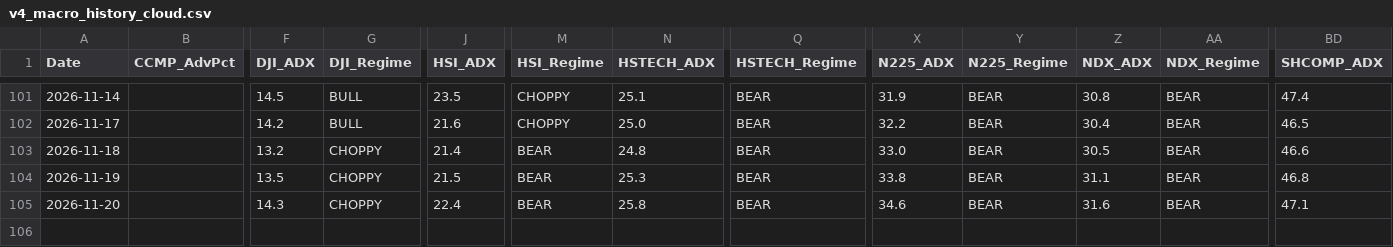
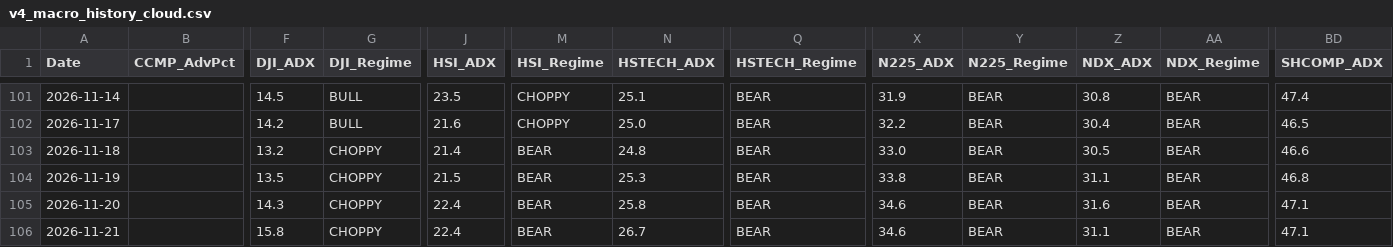
Before and after one commit to wuijwong-cpu/v4-quant-macro, a CSV file: v4_macro_history_cloud.csv, drawn as a sheet; only a part is shown, gaps mark what is left out; rows hold the shown columns only; the diff names each change by its address in the sheet, - before the commit and + after, or states it on an @@ line.

```diff
--- a/v4_macro_history_cloud.csv
+++ b/v4_macro_history_cloud.csv
+row 106: 2026-11-21 |  | 15.8 | CHOPPY | 22.4 | BEAR | 26.7 | BEAR | 34.6 | BEAR | 31.1 | BEAR | 47.1
```
